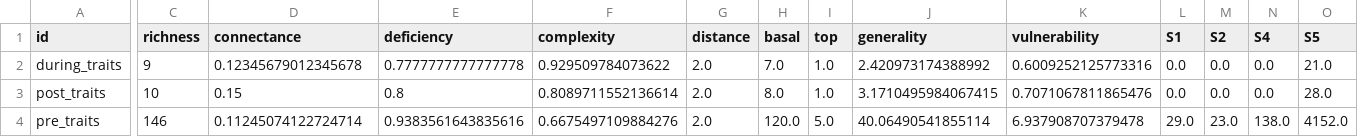
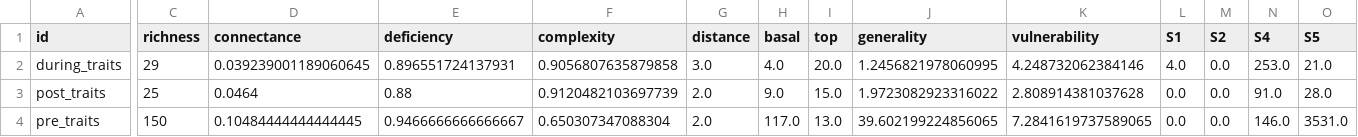
Before and after one commit to BecksLab/ms_paleo_webs, a CSV file: data/processed/topology/topology_pfim_maximal_downsample.csv, drawn as a sheet; only a part is shown, gaps mark what is left out; the diff names each change by its address in the sheet, - before the commit and + after, or states it on an @@ line.

```diff
--- a/data/processed/topology/topology_pfim_maximal_downsample.csv
+++ b/data/processed/topology/topology_pfim_maximal_downsample.csv
-C2 (richness): 9
+C2 (richness): 29
-D2 (connectance): 0.12345679012345678
+D2 (connectance): 0.039239001189060645
-E2 (deficiency): 0.7777777777777778
+E2 (deficiency): 0.896551724137931
-F2 (complexity): 0.929509784073622
+F2 (complexity): 0.9056807635879858
-G2 (distance): 2.0
+G2 (distance): 3.0
-H2 (basal): 7.0
+H2 (basal): 4.0
-I2 (top): 1.0
+I2 (top): 20.0
-J2 (generality): 2.420973174388992
+J2 (generality): 1.2456821978060995
-K2 (vulnerability): 0.6009252125773316
+K2 (vulnerability): 4.248732062384146
-L2 (S1): 0.0
+L2 (S1): 4.0
-N2 (S4): 0.0
+N2 (S4): 253.0
-C3 (richness): 10
+C3 (richness): 25
-D3 (connectance): 0.15
+D3 (connectance): 0.0464
-E3 (deficiency): 0.8
+E3 (deficiency): 0.88
-F3 (complexity): 0.8089711552136614
+F3 (complexity): 0.9120482103697739
-H3 (basal): 8.0
+H3 (basal): 9.0
-I3 (top): 1.0
+I3 (top): 15.0
-J3 (generality): 3.1710495984067415
+J3 (generality): 1.9723082923316022
-K3 (vulnerability): 0.7071067811865476
+K3 (vulnerability): 2.808914381037628
-N3 (S4): 0.0
+N3 (S4): 91.0
-C4 (richness): 146
+C4 (richness): 150
-D4 (connectance): 0.11245074122724714
+D4 (connectance): 0.10484444444444445
-E4 (deficiency): 0.9383561643835616
+E4 (deficiency): 0.9466666666666667
-F4 (complexity): 0.6675497109884276
+F4 (complexity): 0.650307347088304
-H4 (basal): 120.0
+H4 (basal): 117.0
-I4 (top): 5.0
+I4 (top): 13.0
-J4 (generality): 40.06490541855114
+J4 (generality): 39.602199224856065
-K4 (vulnerability): 6.937908707379478
+K4 (vulnerability): 7.2841619737589065
-L4 (S1): 29.0
+L4 (S1): 0.0
-M4 (S2): 23.0
+M4 (S2): 0.0
-N4 (S4): 138.0
+N4 (S4): 146.0
-O4 (S5): 4152.0
+O4 (S5): 3531.0
```
Also changed, not shown: data/processed/topology/topology_pfim_maximal.csv, data/processed/topology/topology_pfim_minimum.csv, 22 other files.
